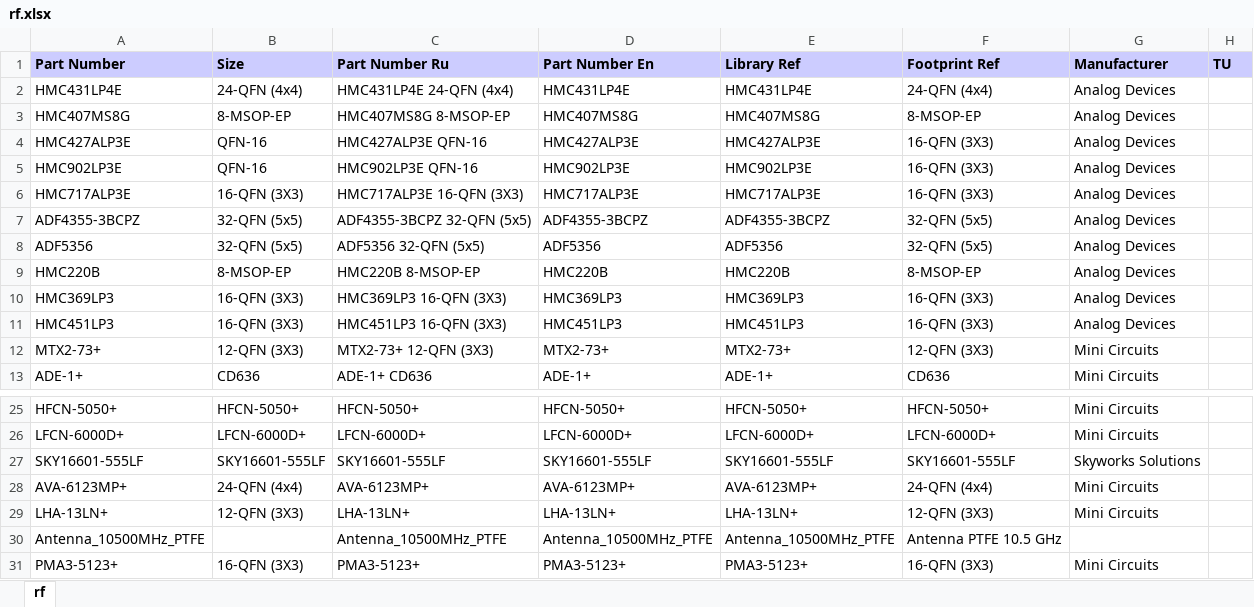
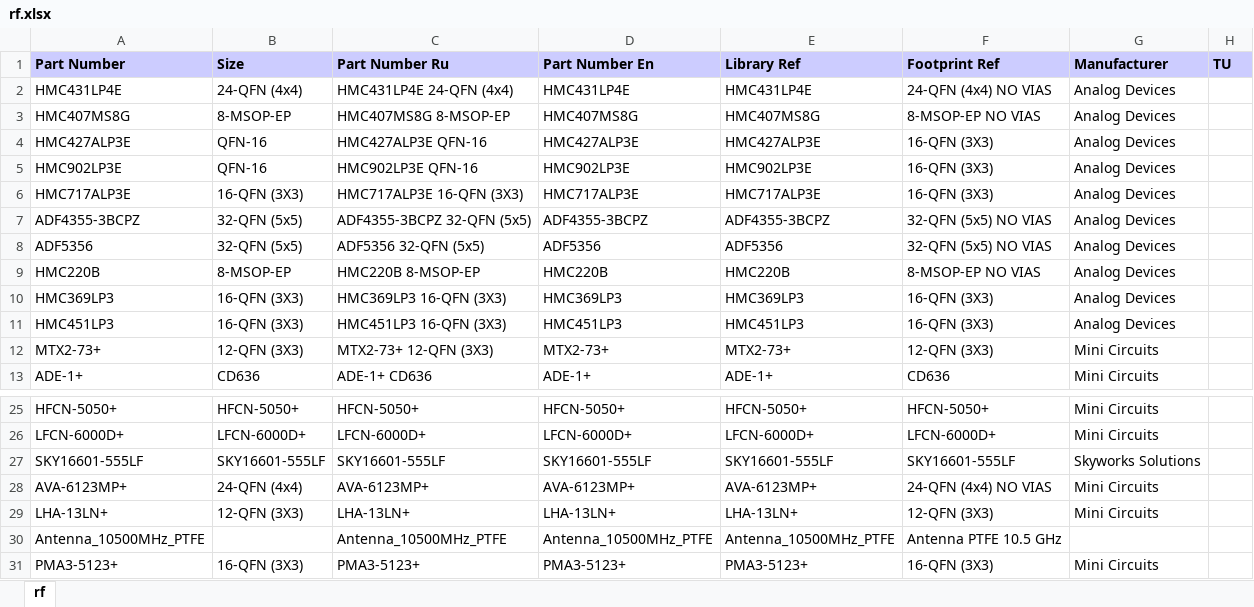
Before and after one commit to garou-g/elem_altium_db2, an Excel workbook: library/rf.xlsx, sheet rf, drawn as a sheet; only a part is shown, gaps mark what is left out; values as stored, in another font and other column widths than the file's, no borders; the diff names each change by its address in the sheet, - before the commit and + after, or states it on an @@ line.

```diff
--- a/library/rf.xlsx (sheet rf)
+++ b/library/rf.xlsx (sheet rf)
-F2 (Footprint Ref): 24-QFN (4x4)
+F2 (Footprint Ref): 24-QFN (4x4) NO VIAS
-F3 (Footprint Ref): 8-MSOP-EP
+F3 (Footprint Ref): 8-MSOP-EP NO VIAS
-F7:F8 (Footprint Ref): 32-QFN (5x5)
+F7:F8 (Footprint Ref): 32-QFN (5x5) NO VIAS
-F9 (Footprint Ref): 8-MSOP-EP
+F9 (Footprint Ref): 8-MSOP-EP NO VIAS
-F28 (Footprint Ref): 24-QFN (4x4)
+F28 (Footprint Ref): 24-QFN (4x4) NO VIAS
```
Also changed, not shown: library/analog.xlsx, library/connectors.xlsx, 6 other files.
